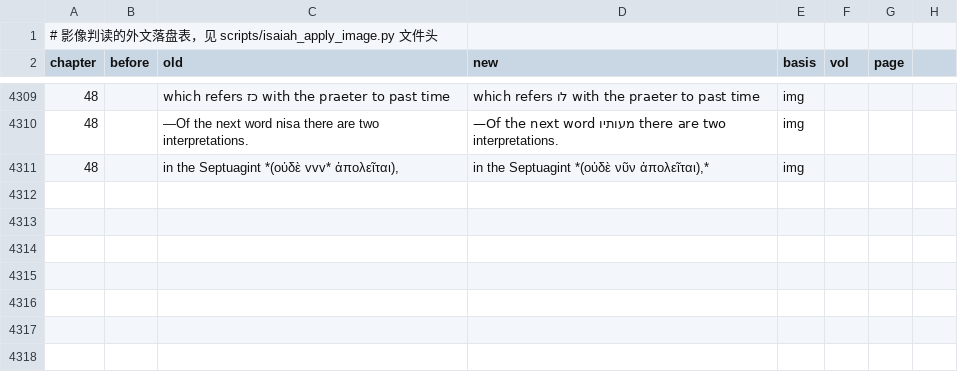
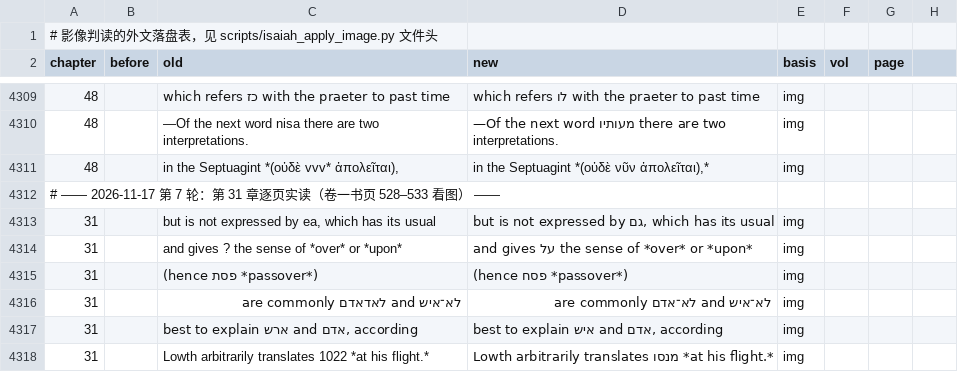
Before and after one commit to whcjb/whcjb.github.io, a TSV file: alexander_raw/isaiah/foreign_image.tsv, drawn as a sheet; only a part is shown, gaps mark what is left out; the diff covers the shown part only; the diff names each change by its address in the sheet, - before the commit and + after, or states it on an @@ line.

```diff
--- a/alexander_raw/isaiah/foreign_image.tsv
+++ b/alexander_raw/isaiah/foreign_image.tsv
+row 4312: # —— 2026-11-17 第 7 轮：第 31 章逐页实读（卷一书页 528–533 看图） ——
+row 4313: 31 |  | but is not expressed by ea, which has its usual | but is not expressed by גם, which has its usual | img
+row 4314: 31 |  | and gives ? the sense of *over* or *upon* | and gives על the sense of *over* or *upon* | img
+row 4315: 31 |  | (hence פסת *passover*) | (hence פסח *passover*) | img
+row 4316: 31 |  | לא־איש and לאדאדם are commonly | לא־איש and לא־אדם are commonly | img
+row 4317: 31 |  | best to explain ארש and אדם, according | best to explain איש and אדם, according | img
+row 4318: 31 |  | Lowth arbitrarily translates 1022 *at his flight.* | Lowth arbitrarily translates מנסו *at his flight.* | img
```
Also changed, not shown: 6 added rows elsewhere in this file, 7 other files.
